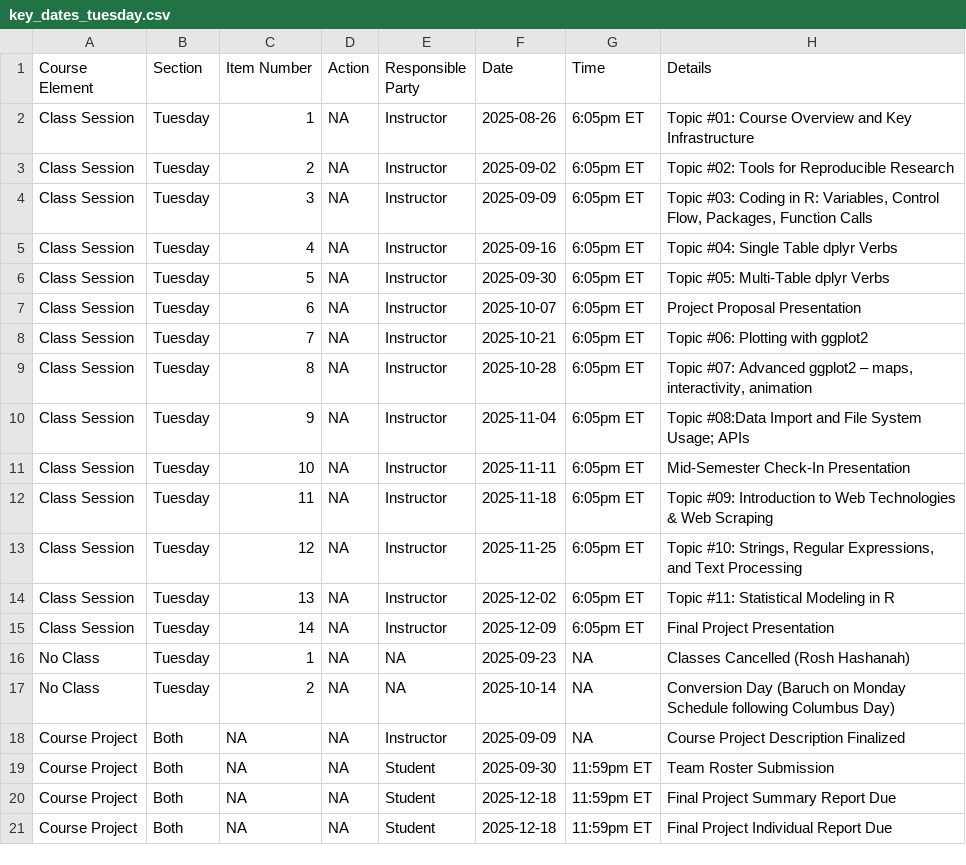
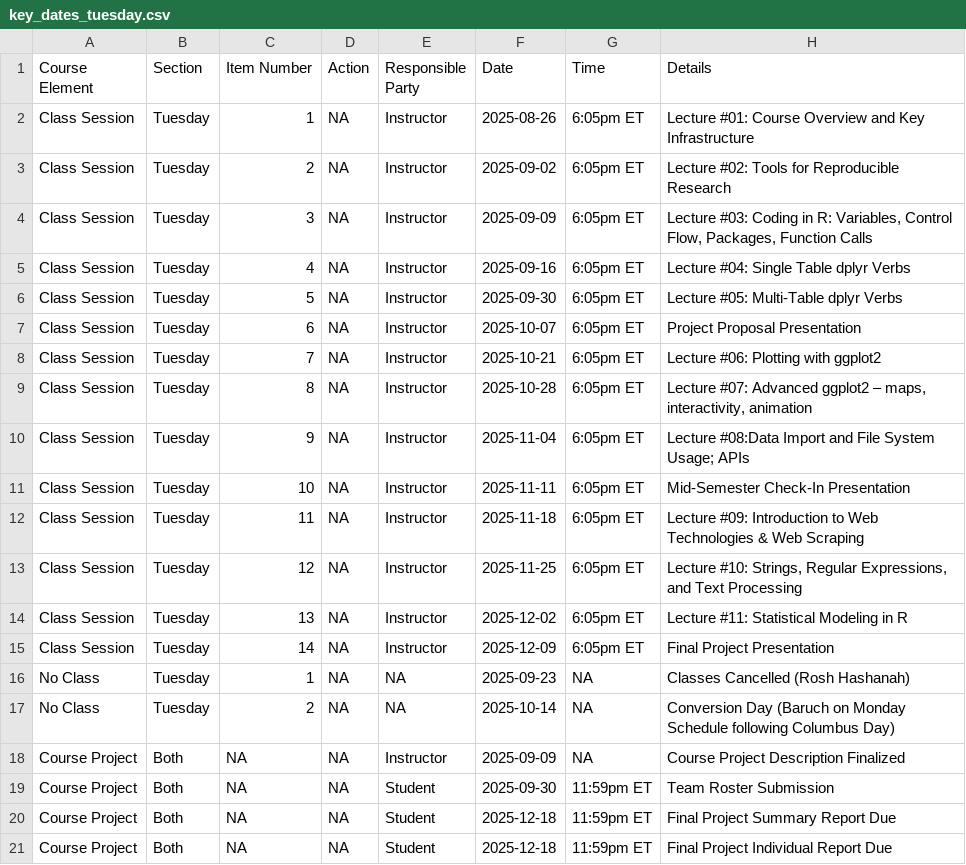
Before and after one commit to michaelweylandt/STA9750, a CSV file: docs/key_dates_tuesday.csv, drawn as a sheet; only a part is shown.

```diff
--- a/docs/key_dates_tuesday.csv
+++ b/docs/key_dates_tuesday.csv
@@ -1,15 +1,15 @@
 Course Element,Section,Item Number,Action,Responsible Party,Date,Time,Details
-Class Session,Tuesday,1,NA,Instructor,2025-08-26,6:05pm ET,Topic #01: Course Overview and Key Infrastructure
-Class Session,Tuesday,2,NA,Instructor,2025-09-02,6:05pm ET,Topic #02: Tools for Reproducible Research
-Class Session,Tuesday,3,NA,Instructor,2025-09-09,6:05pm ET,"Topic #03: Coding in R: Variables, Control Flow, Packages, Function Calls"
-Class Session,Tuesday,4,NA,Instructor,2025-09-16,6:05pm ET,Topic #04: Single Table dplyr Verbs
-Class Session,Tuesday,5,NA,Instructor,2025-09-30,6:05pm ET,Topic #05: Multi-Table dplyr Verbs
+Class Session,Tuesday,1,NA,Instructor,2025-08-26,6:05pm ET,Lecture #01: Course Overview and Key Infrastructure
+Class Session,Tuesday,2,NA,Instructor,2025-09-02,6:05pm ET,Lecture #02: Tools for Reproducible Research
+Class Session,Tuesday,3,NA,Instructor,2025-09-09,6:05pm ET,"Lecture #03: Coding in R: Variables, Control Flow, Packages, Function Calls"
+Class Session,Tuesday,4,NA,Instructor,2025-09-16,6:05pm ET,Lecture #04: Single Table dplyr Verbs
+Class Session,Tuesday,5,NA,Instructor,2025-09-30,6:05pm ET,Lecture #05: Multi-Table dplyr Verbs
 Class Session,Tuesday,6,NA,Instructor,2025-10-07,6:05pm ET,Project Proposal Presentation
-Class Session,Tuesday,7,NA,Instructor,2025-10-21,6:05pm ET,Topic #06: Plotting with ggplot2
-Class Session,Tuesday,8,NA,Instructor,2025-10-28,6:05pm ET,"Topic #07: Advanced ggplot2 – maps, interactivity, animation"
-Class Session,Tuesday,9,NA,Instructor,2025-11-04,6:05pm ET,Topic #08:Data Import and File System Usage; APIs
+Class Session,Tuesday,7,NA,Instructor,2025-10-21,6:05pm ET,Lecture #06: Plotting with ggplot2
+Class Session,Tuesday,8,NA,Instructor,2025-10-28,6:05pm ET,"Lecture #07: Advanced ggplot2 – maps, interactivity, animation"
+Class Session,Tuesday,9,NA,Instructor,2025-11-04,6:05pm ET,Lecture #08:Data Import and File System Usage; APIs
 Class Session,Tuesday,10,NA,Instructor,2025-11-11,6:05pm ET,Mid-Semester Check-In Presentation
-Class Session,Tuesday,11,NA,Instructor,2025-11-18,6:05pm ET,Topic #09:  Introduction to Web Technologies & Web Scraping
-Class Session,Tuesday,12,NA,Instructor,2025-11-25,6:05pm ET,"Topic #10: Strings, Regular Expressions, and Text Processing"
-Class Session,Tuesday,13,NA,Instructor,2025-12-02,6:05pm ET,Topic #11: Statistical Modeling in R
+Class Session,Tuesday,11,NA,Instructor,2025-11-18,6:05pm ET,Lecture #09:  Introduction to Web Technologies & Web Scraping
+Class Session,Tuesday,12,NA,Instructor,2025-11-25,6:05pm ET,"Lecture #10: Strings, Regular Expressions, and Text Processing"
+Class Session,Tuesday,13,NA,Instructor,2025-12-02,6:05pm ET,Lecture #11: Statistical Modeling in R
 Class Session,Tuesday,14,NA,Instructor,2025-12-09,6:05pm ET,Final Project Presentation
```
Also changed, not shown: docs/key_dates_thursday.csv, 5 other files.
